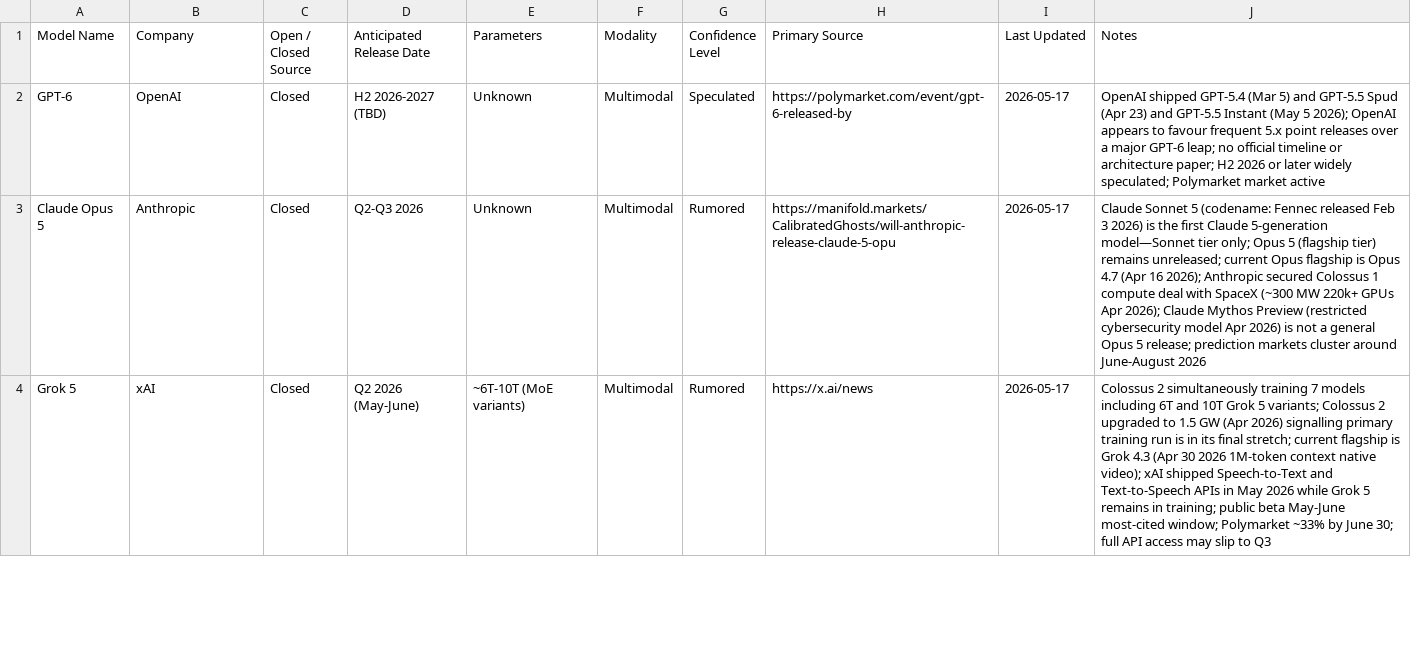
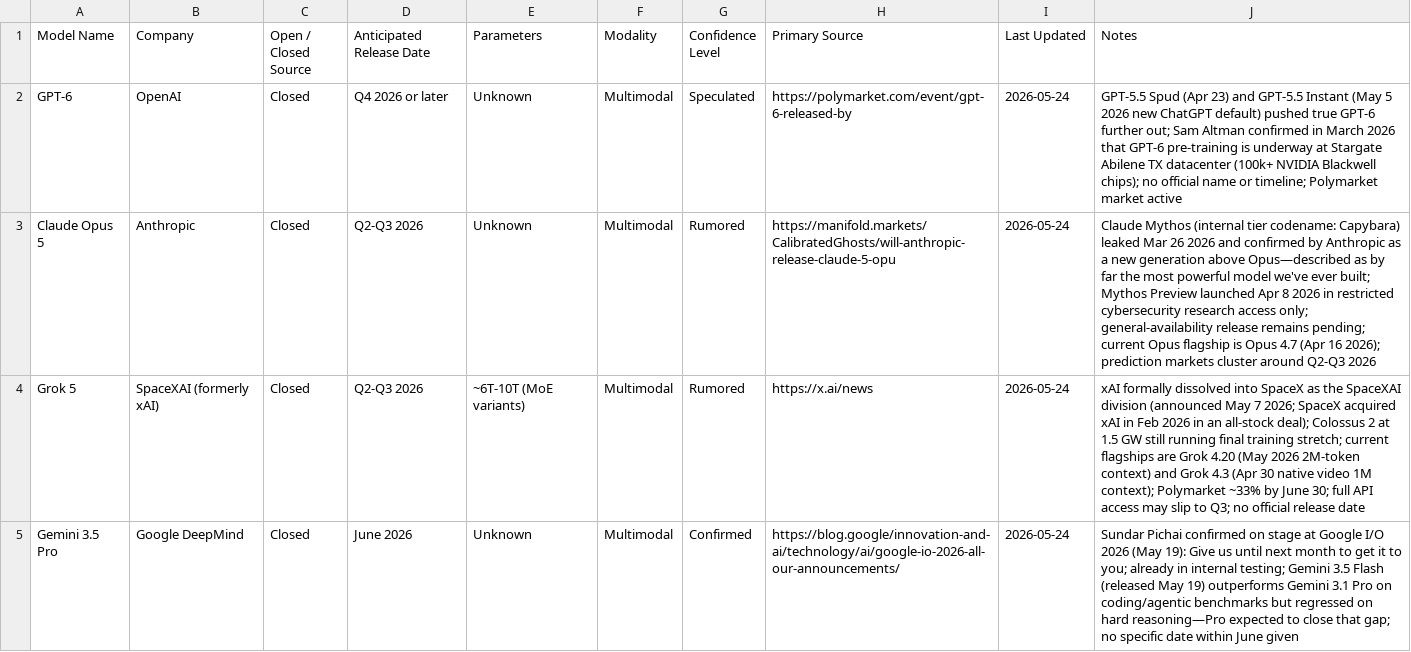
Before and after one commit to 0xsachi/ai-model-releases-dashboard, a CSV file: ai_model_releases_dashboard.csv, drawn as a sheet; only a part is shown; the diff covers the shown part only.

```diff
--- a/ai_model_releases_dashboard.csv
+++ b/ai_model_releases_dashboard.csv
@@ -1,4 +1,5 @@
 Model Name,Company,Open / Closed Source,Anticipated Release Date,Parameters,Modality,Confidence Level,Primary Source,Last Updated,Notes
-GPT-6,OpenAI,Closed,H2 2026-2027 (TBD),Unknown,Multimodal,Speculated,https://polymarket.com/event/gpt-6-released-by,2026-05-17,OpenAI shipped GPT-5.4 (Mar 5) and GPT-5.5 Spud (Apr 23) and GPT-5.5 Instant (May 5 2026); OpenAI appears to favour frequent 5.x point releases over a major GPT-6 leap; no official timeline or architecture paper; H2 2026 or later widely speculated; Polymarket market active
-Claude Opus 5,Anthropic,Closed,Q2-Q3 2026,Unknown,Multimodal,Rumored,https://manifold.markets/CalibratedGhosts/will-anthropic-release-claude-5-opu,2026-05-17,Claude Sonnet 5 (codename: Fennec released Feb 3 2026) is the first Claude 5-generation model—Sonnet tier only; Opus 5 (flagship tier) remains unreleased; current Opus flagship is Opus 4.7 (Apr 16 2026); Anthropic secured Colossus 1 compute deal with SpaceX (~300 MW 220k+ GPUs Apr 2026); Claude Mythos Preview (restricted cybersecurity model Apr 2026) is not a general Opus 5 release; prediction markets cluster around June-August 2026
-Grok 5,xAI,Closed,Q2 2026 (May-June),~6T-10T (MoE variants),Multimodal,Rumored,https://x.ai/news,2026-05-17,Colossus 2 simultaneously training 7 models including 6T and 10T Grok 5 variants; Colossus 2 upgraded to 1.5 GW (Apr 2026) signalling primary training run is in its final stretch; current flagship is Grok 4.3 (Apr 30 2026 1M-token context native video); xAI shipped Speech-to-Text and Text-to-Speech APIs in May 2026 while Grok 5 remains in training; public beta May-June most-cited window; Polymarket ~33% by June 30; full API access may slip to Q3
+GPT-6,OpenAI,Closed,Q4 2026 or later,Unknown,Multimodal,Speculated,https://polymarket.com/event/gpt-6-released-by,2026-05-24,GPT-5.5 Spud (Apr 23) and GPT-5.5 Instant (May 5 2026 new ChatGPT default) pushed true GPT-6 further out; Sam Altman confirmed in March 2026 that GPT-6 pre-training is underway at Stargate Abilene TX datacenter (100k+ NVIDIA Blackwell chips); no official name or timeline; Polymarket market active
+Claude Opus 5,Anthropic,Closed,Q2-Q3 2026,Unknown,Multimodal,Rumored,https://manifold.markets/CalibratedGhosts/will-anthropic-release-claude-5-opu,2026-05-24,Claude Mythos (internal tier codename: Capybara) leaked Mar 26 2026 and confirmed by Anthropic as a new generation above Opus—described as by far the most powerful model we've ever built; Mythos Preview launched Apr 8 2026 in restricted cybersecurity research access only; general-availability release remains pending; current Opus flagship is Opus 4.7 (Apr 16 2026); prediction markets cluster around Q2-Q3 2026
+Grok 5,SpaceXAI (formerly xAI),Closed,Q2-Q3 2026,~6T-10T (MoE variants),Multimodal,Rumored,https://x.ai/news,2026-05-24,xAI formally dissolved into SpaceX as the SpaceXAI division (announced May 7 2026; SpaceX acquired xAI in Feb 2026 in an all-stock deal); Colossus 2 at 1.5 GW still running final training stretch; current flagships are Grok 4.20 (May 2026 2M-token context) and Grok 4.3 (Apr 30 native video 1M context); Polymarket ~33% by June 30; full API access may slip to Q3; no official release date
+Gemini 3.5 Pro,Google DeepMind,Closed,June 2026,Unknown,Multimodal,Confirmed,https://blog.google/innovation-and-ai/technology/ai/google-io-2026-all-our-announcements/,2026-05-24,Sundar Pichai confirmed on stage at Google I/O 2026 (May 19): Give us until next month to get it to you; already in internal testing; Gemini 3.5 Flash (released May 19) outperforms Gemini 3.1 Pro on coding/agentic benchmarks but regressed on hard reasoning—Pro expected to close that gap; no specific date within June given
```
Also changed, not shown: 1 added row, 1 removed row and 20 edited cells elsewhere in this file, 1 other file.
